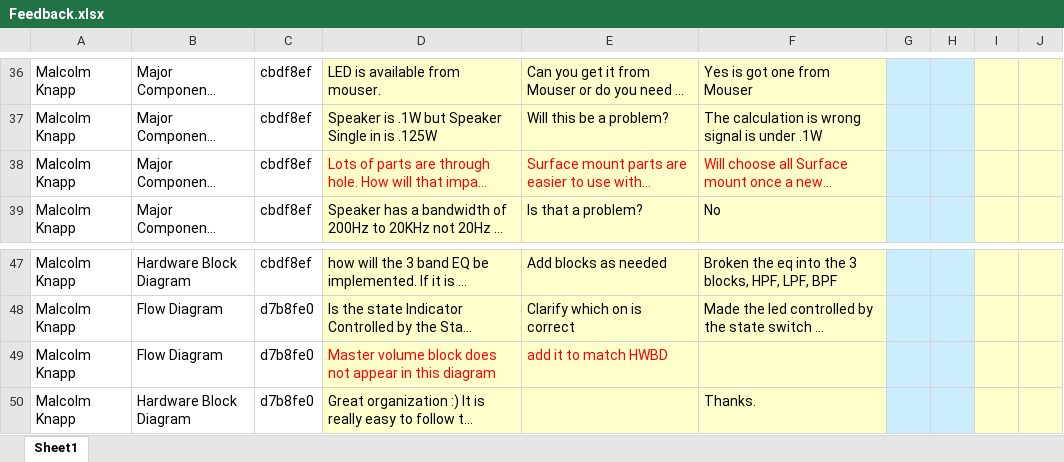
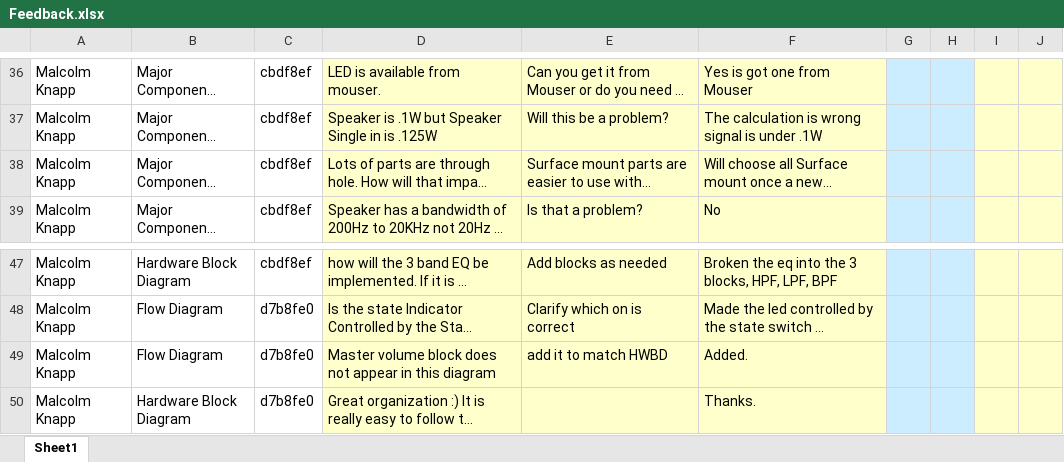
Before and after one commit to theengineeraccelerator/Independent, an Excel workbook: Zacher/Feedback.xlsx, sheet Sheet1, drawn as a sheet; only a part is shown, gaps mark what is left out; long unchanged cells end in …; values as stored, in another font and other column widths than the file's, no borders; the diff names each change by its address in the sheet, - before the commit and + after, or states it on an @@ line.

```diff
--- a/Zacher/Feedback.xlsx (sheet Sheet1)
+++ b/Zacher/Feedback.xlsx (sheet Sheet1)
-D38:F38 text colour: #FF0000
+D38:F38 text colour: black
-D49:E49 text colour: #FF0000
+D49:E49 text colour: black
-F49: (empty)
+F49: Added.
```
Also changed, not shown: Zacher/Deliverables Tracking.xlsx, Zacher/Task Enumeration.xlsx.
